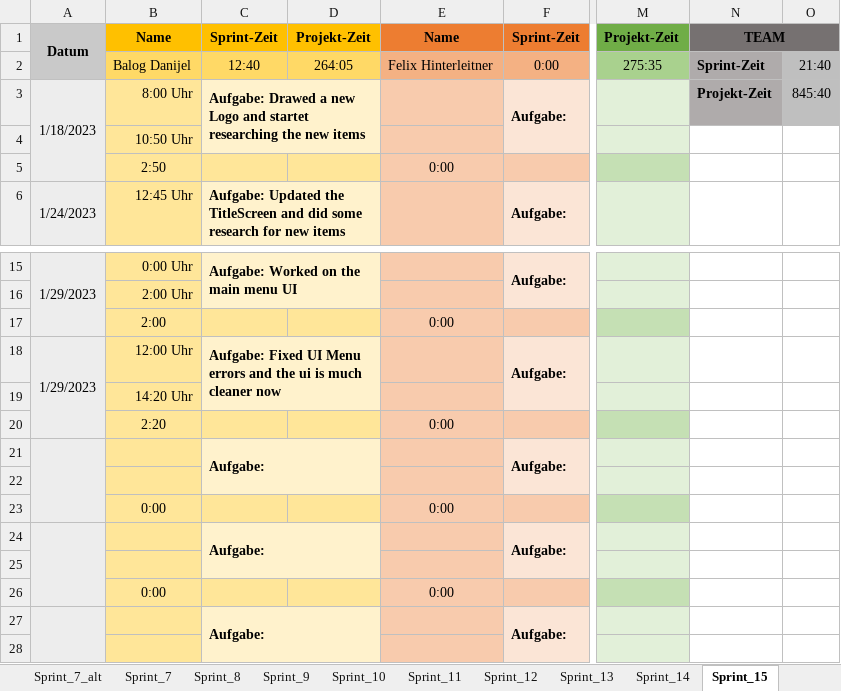
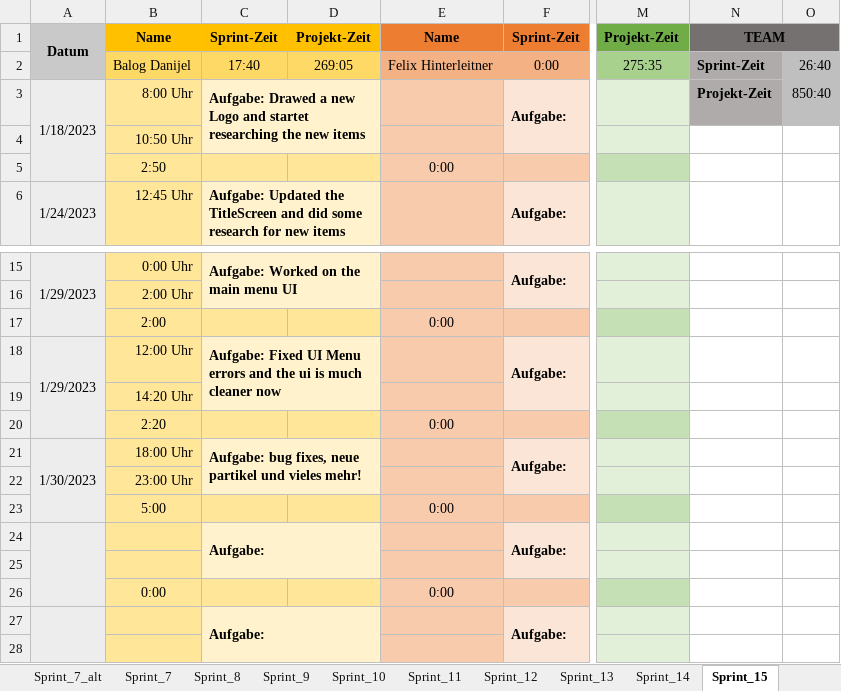
Before and after one commit to FragonGamer/ishjarta, an Excel workbook: Zeitaufzeichnung_Ishjarta.xlsm, sheet Sprint_15, drawn as a sheet; only a part is shown, gaps mark what is left out; values as stored, in another font and other column widths than the file's, no borders; charts and pictures not drawn; the diff names each change by its address in the sheet, - before the commit and + after, or states it on an @@ line.

Commit message:
Update Zeitaufzeichnung_Ishjarta.xlsm

```diff
--- a/Zeitaufzeichnung_Ishjarta.xlsm (sheet Sprint_15)
+++ b/Zeitaufzeichnung_Ishjarta.xlsm (sheet Sprint_15)
-C2: 12:40
+C2: 17:40
-D2: 264:05
+D2: 269:05
-O2: 21:40
+O2: 26:40
-O3: 845:40
+O3: 850:40
-A21: (empty)
+A21: 1/30/2023
-B21: (empty)
+B21: 18:00 Uhr
-C21: Aufgabe:
+C21: Aufgabe: bug fixes, neue partikel und vieles mehr!
-B22: (empty)
+B22: 23:00 Uhr
-B23: 0:00
+B23: 5:00
```
Also changed, not shown: charts or pictures.
